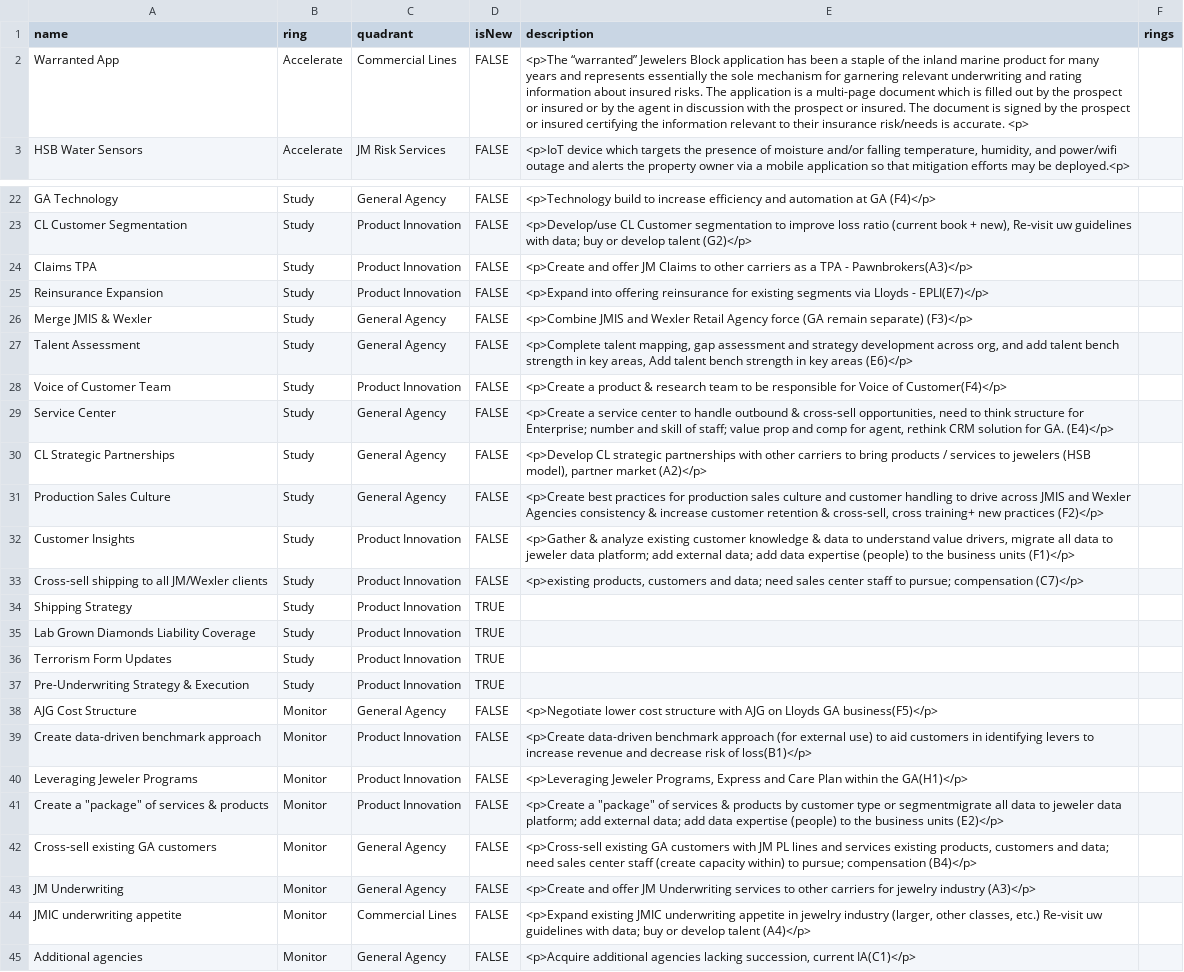
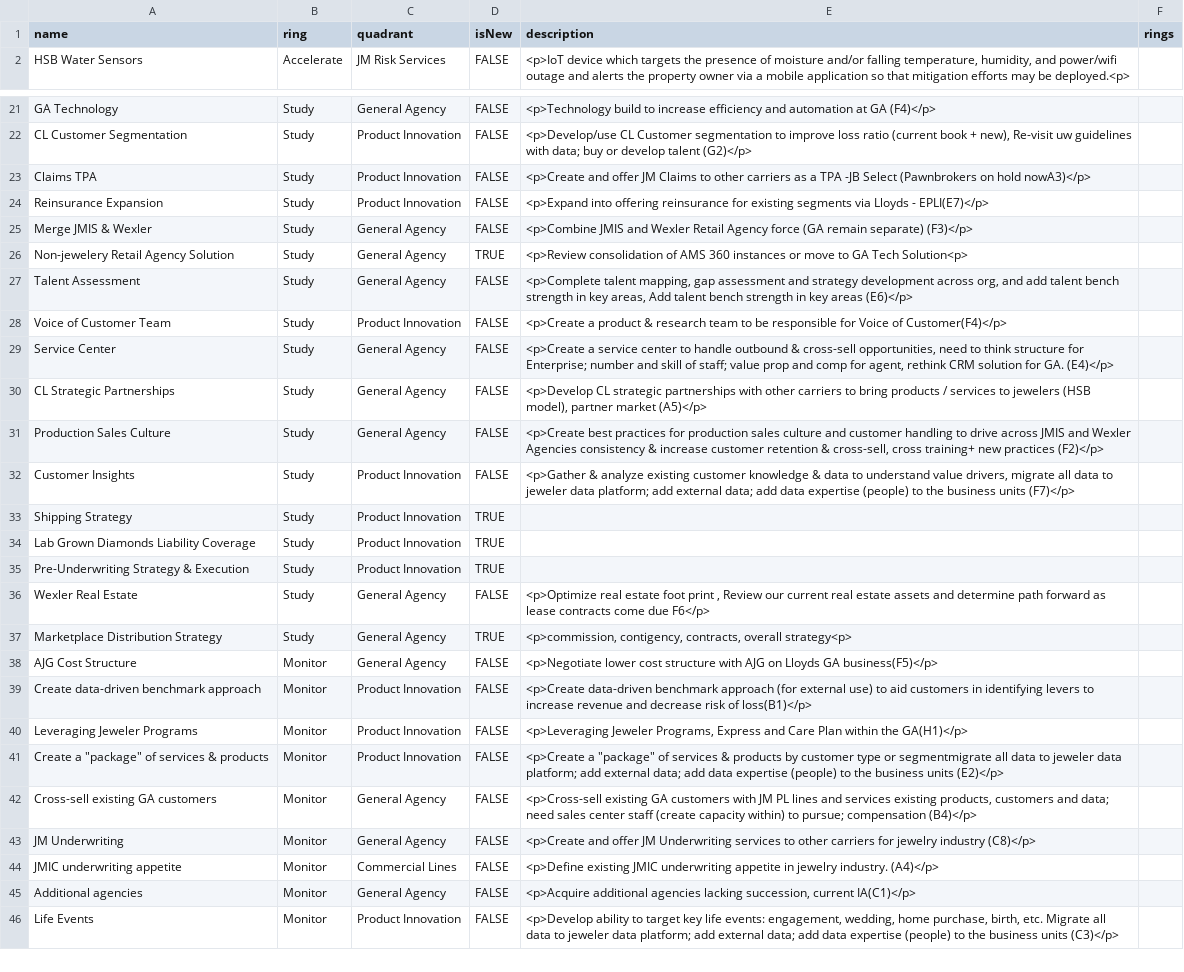
Before and after one commit to jwesener/ThoughtWorks, a CSV file: Jeweler Customer Opportunity Radar.csv, drawn as a sheet; only a part is shown, gaps mark what is left out; the shorter side is filled out with more unchanged rows; the diff covers the shown part only.

```diff
--- a/Jeweler Customer Opportunity Radar.csv
+++ b/Jeweler Customer Opportunity Radar.csv
@@ -1,3 +1,2 @@
 name,ring,quadrant,isNew,description,rings
-Warranted App,Accelerate,Commercial Lines,FALSE,<p>The “warranted” Jewelers Block application has been a staple of the inland marine product for many years and represents essentially the sole mechanism for garnering relevant underwriting and rating information about insured risks. The application is a multi-page document which is filled out by the prospect or insured or by the agent in discussion with the prospect or insured. The document is signed by the prospect or insured certifying the information relevant to their insurance risk/needs is accurate. <p>,
 HSB Water Sensors,Accelerate,JM Risk Services,FALSE,"<p>IoT device which targets the presence of moisture and/or falling temperature, humidity, and power/wifi outage and alerts the property owner via a mobile application so that mitigation efforts may be deployed.<p>",
@@ -23,5 +22,6 @@ GA Technology,Study,General Agency,FALSE,<p>Technology build to increase efficie
 CL Customer Segmentation ,Study,Product Innovation,FALSE,"<p>Develop/use CL Customer segmentation to improve loss ratio (current book + new), Re-visit uw guidelines with data; buy or develop talent (G2)</p>",
-Claims TPA,Study,Product Innovation,FALSE,<p>Create and offer JM Claims to other carriers as a TPA - Pawnbrokers(A3)</p>,
+Claims TPA,Study,Product Innovation,FALSE,<p>Create and offer JM Claims to other carriers as a TPA -JB Select (Pawnbrokers on hold nowA3)</p>,
 Reinsurance Expansion,Study,Product Innovation,FALSE,<p>Expand into offering reinsurance for existing segments via Lloyds - EPLI(E7)</p>,
 Merge JMIS & Wexler,Study,General Agency,FALSE,<p>Combine JMIS and Wexler Retail Agency force (GA remain separate) (F3)</p>,
+Non-jewelery Retail Agency Solution,Study,General Agency,TRUE,<p>Review consolidation of AMS 360 instances or move to GA Tech Solution<p>,
 Talent Assessment,Study,General Agency,FALSE,"<p>Complete talent mapping, gap assessment and strategy development across org, and add talent bench strength in key areas, Add talent bench strength in key areas (E6)</p>",
@@ -29,10 +29,10 @@ Voice of Customer Team,Study,Product Innovation,FALSE,<p>Create a product & rese
 Service Center,Study,General Agency,FALSE,"<p>Create a service center to handle outbound & cross-sell opportunities, need to think structure for Enterprise; number and skill of staff; value prop and comp for agent, rethink CRM solution for GA. (E4)</p>",
-CL Strategic Partnerships,Study,General Agency,FALSE,"<p>Develop CL strategic partnerships with other carriers to bring products / services to jewelers (HSB model), partner market (A2)</p>",
+CL Strategic Partnerships,Study,General Agency,FALSE,"<p>Develop CL strategic partnerships with other carriers to bring products / services to jewelers (HSB model), partner market (A5)</p>",
 Production Sales Culture,Study,General Agency,FALSE,"<p>Create best practices for production sales culture and customer handling to drive across JMIS and Wexler Agencies consistency & increase customer retention & cross-sell, cross training+ new practices (F2)</p>",
-Customer Insights,Study,Product Innovation,FALSE,"<p>Gather & analyze existing customer knowledge & data to understand value drivers, migrate all data to jeweler data platform; add external data; add data expertise (people) to the business units (F1)</p>",
-Cross-sell shipping to all JM/Wexler clients ,Study,Product Innovation,FALSE,"<p>existing products, customers and data; need sales center staff to pursue; compensation (C7)</p>",
+Customer Insights,Study,Product Innovation,FALSE,"<p>Gather & analyze existing customer knowledge & data to understand value drivers, migrate all data to jeweler data platform; add external data; add data expertise (people) to the business units (F7)</p>",
 Shipping Strategy,Study,Product Innovation,TRUE,,
 Lab Grown Diamonds Liability Coverage,Study,Product Innovation,TRUE,,
-Terrorism Form Updates,Study,Product Innovation,TRUE,,
 Pre-Underwriting Strategy & Execution,Study,Product Innovation,TRUE,,
+Wexler Real Estate,Study,General Agency,FALSE,"<p>Optimize real estate foot print , Review our current real estate assets and determine path forward as lease contracts come due F6</p>",
+Marketplace Distribution Strategy,Study,General Agency,TRUE,"<p>commission, contigency, contracts, overall strategy<p>",
 AJG Cost Structure,Monitor,General Agency,FALSE,<p>Negotiate lower cost structure with AJG on Lloyds GA business(F5)</p>,
@@ -42,4 +42,4 @@ Leveraging Jeweler Programs,Monitor,Product Innovation,FALSE,"<p>Leveraging Jewe
 Cross-sell existing GA customers ,Monitor,General Agency,FALSE,"<p>Cross-sell existing GA customers with JM PL lines and services existing products, customers and data; need sales center staff (create capacity within) to pursue; compensation (B4)</p>",
-JM Underwriting ,Monitor,General Agency,FALSE,<p>Create and offer JM Underwriting services to other carriers for jewelry industry (A3)</p>,
-JMIC underwriting appetite ,Monitor,Commercial Lines,FALSE,"<p>Expand existing JMIC underwriting appetite in jewelry industry (larger, other classes, etc.) Re-visit uw guidelines with data; buy or develop talent (A4)</p>",
+JM Underwriting ,Monitor,General Agency,FALSE,<p>Create and offer JM Underwriting services to other carriers for jewelry industry (C8)</p>,
+JMIC underwriting appetite ,Monitor,Commercial Lines,FALSE,<p>Define existing JMIC underwriting appetite in jewelry industry.  (A4)</p>,
 Additional agencies ,Monitor,General Agency,FALSE,"<p>Acquire additional agencies lacking succession, current IA(C1)</p>",
```
Also changed, not shown: 10 added rows, 3 removed rows and 6 edited cells elsewhere in this file.
